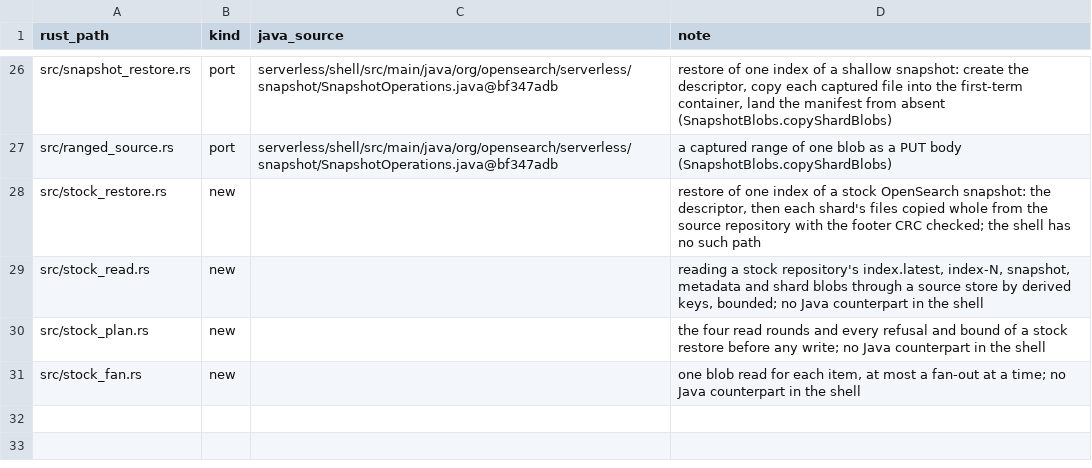
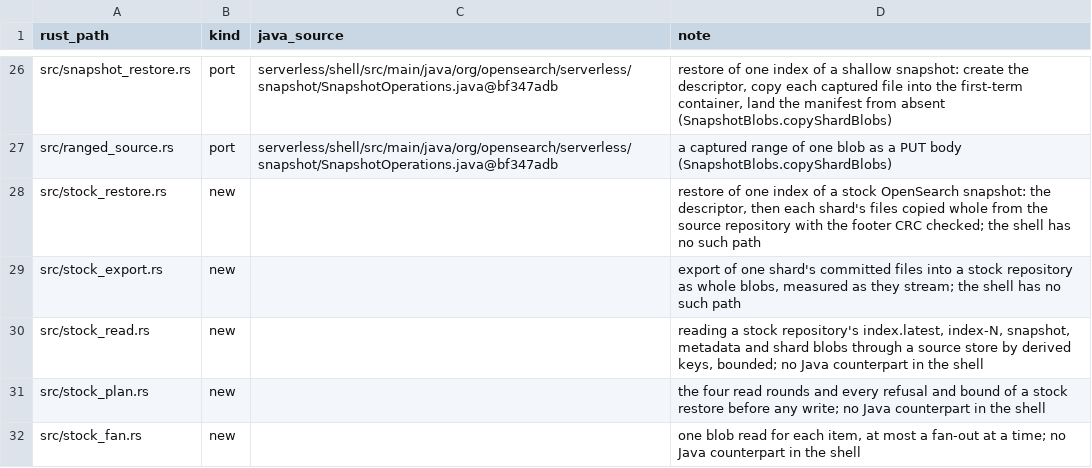
Before and after one commit to huyz0/opensearch-serverless, a TSV file: crates/meta/port-map.tsv, drawn as a sheet; only a part is shown, gaps mark what is left out; the diff names each change by its address in the sheet, - before the commit and + after, or states it on an @@ line.

Commit message:
feat(meta): copy a shard's committed files into a stock repository
SnapshotTaker::export_shard reads each file of a shard's commit in ranges
and creates it as one __<id> blob under the target's shard directory,
measuring length and footer CRC on the way and reading each segment's
Lucene version from its .si or segments_N head. Nothing calls it yet.

Spec: docs/specs/stock-snapshot-export/SPEC.md

```diff
--- a/crates/meta/port-map.tsv
+++ b/crates/meta/port-map.tsv
+row 29: src/stock_export.rs | new |  | export of one shard's committed files into a stock repository as whole blobs, measured as they stream; the shell has no such path
```
Also changed, not shown: 4 other files.
